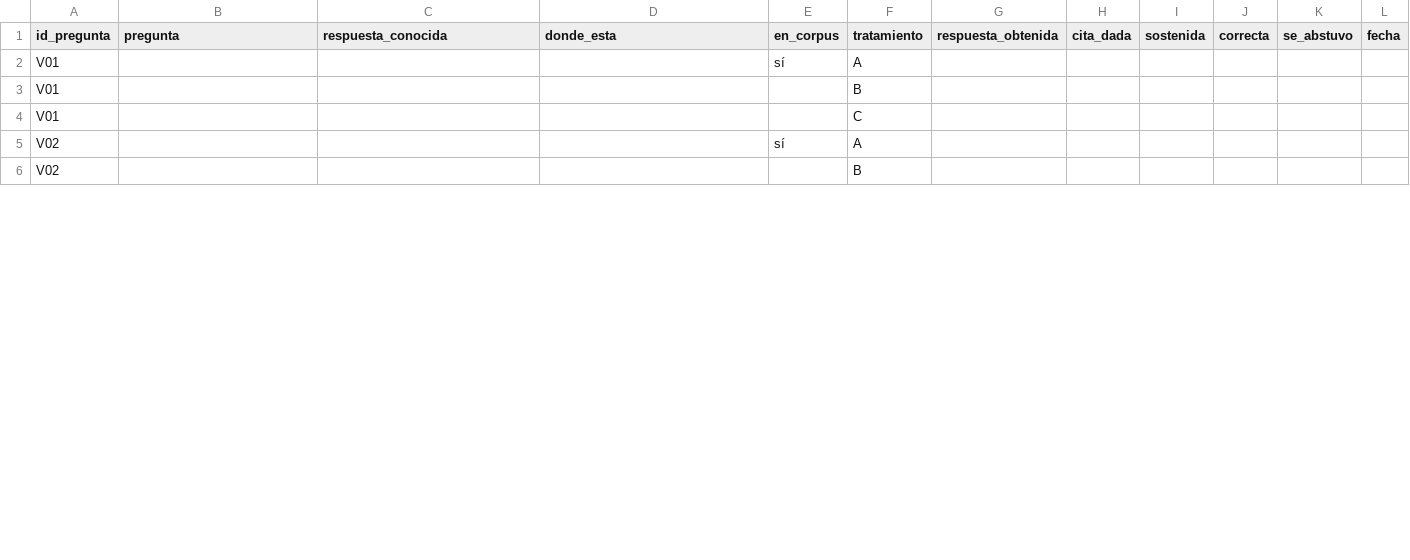
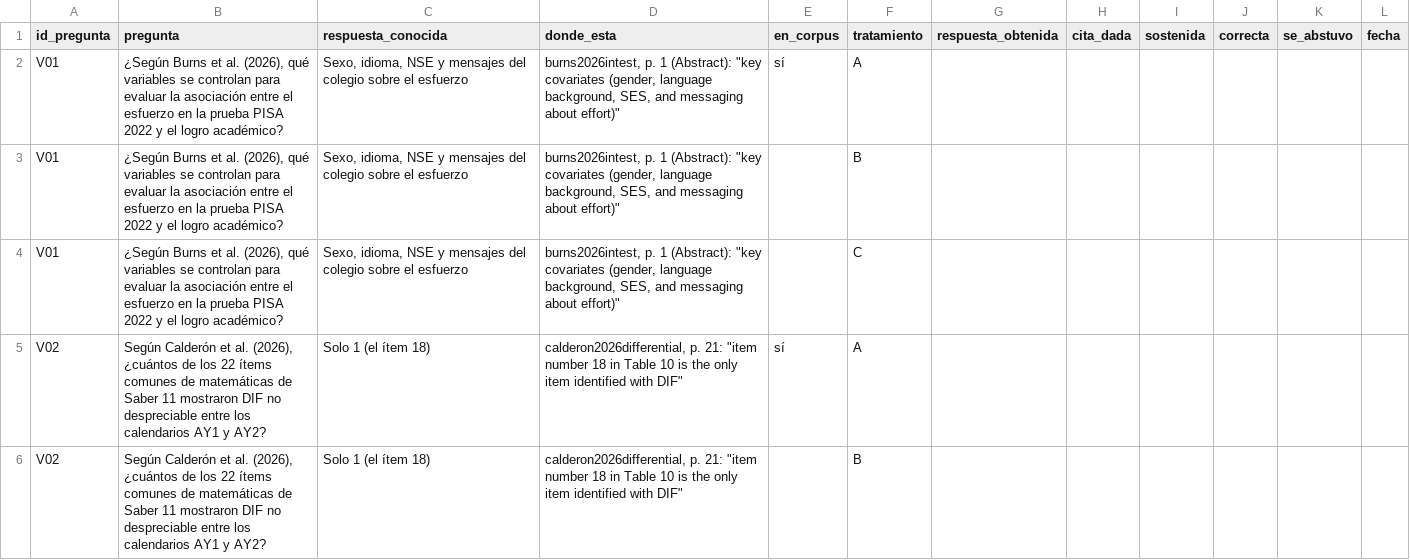
Before and after one commit to osmateoramos/Proyecto-Final-PISA, a CSV file: Proyecto_PISA/nada_sin_fuente/evaluacion/banco_Vanessa.csv, drawn as a sheet; only a part is shown; the diff covers the shown part only.

```diff
--- a/Proyecto_PISA/nada_sin_fuente/evaluacion/banco_Vanessa.csv
+++ b/Proyecto_PISA/nada_sin_fuente/evaluacion/banco_Vanessa.csv
@@ -1,6 +1,6 @@
 id_pregunta;pregunta;respuesta_conocida;donde_esta;en_corpus;tratamiento;respuesta_obtenida;cita_dada;sostenida;correcta;se_abstuvo;fecha
-V01;;;;sí;A;;;;;;
-V01;;;;;B;;;;;;
-V01;;;;;C;;;;;;
-V02;;;;sí;A;;;;;;
-V02;;;;;B;;;;;;
+V01;¿Según Burns et al. (2026), qué variables se controlan para evaluar la asociación entre el esfuerzo en la prueba PISA 2022 y el logro académico?;Sexo, idioma, NSE y mensajes del colegio sobre el esfuerzo;"burns2026intest, p. 1 (Abstract): ""key covariates (gender, language background, SES, and messaging about effort)""";sí;A;;;;;;
+V01;¿Según Burns et al. (2026), qué variables se controlan para evaluar la asociación entre el esfuerzo en la prueba PISA 2022 y el logro académico?;Sexo, idioma, NSE y mensajes del colegio sobre el esfuerzo;"burns2026intest, p. 1 (Abstract): ""key covariates (gender, language background, SES, and messaging about effort)""";;B;;;;;;
+V01;¿Según Burns et al. (2026), qué variables se controlan para evaluar la asociación entre el esfuerzo en la prueba PISA 2022 y el logro académico?;Sexo, idioma, NSE y mensajes del colegio sobre el esfuerzo;"burns2026intest, p. 1 (Abstract): ""key covariates (gender, language background, SES, and messaging about effort)""";;C;;;;;;
+V02;Según Calderón et al. (2026), ¿cuántos de los 22 ítems comunes de matemáticas de Saber 11 mostraron DIF no despreciable entre los calendarios AY1 y AY2?;Solo 1 (el ítem 18);"calderon2026differential, p. 21: ""item number 18 in Table 10 is the only item identified with DIF""";sí;A;;;;;;
+V02;Según Calderón et al. (2026), ¿cuántos de los 22 ítems comunes de matemáticas de Saber 11 mostraron DIF no despreciable entre los calendarios AY1 y AY2?;Solo 1 (el ítem 18);"calderon2026differential, p. 21: ""item number 18 in Table 10 is the only item identified with DIF""";;B;;;;;;
```
Also changed, not shown: 39 edited cells elsewhere in this file.
